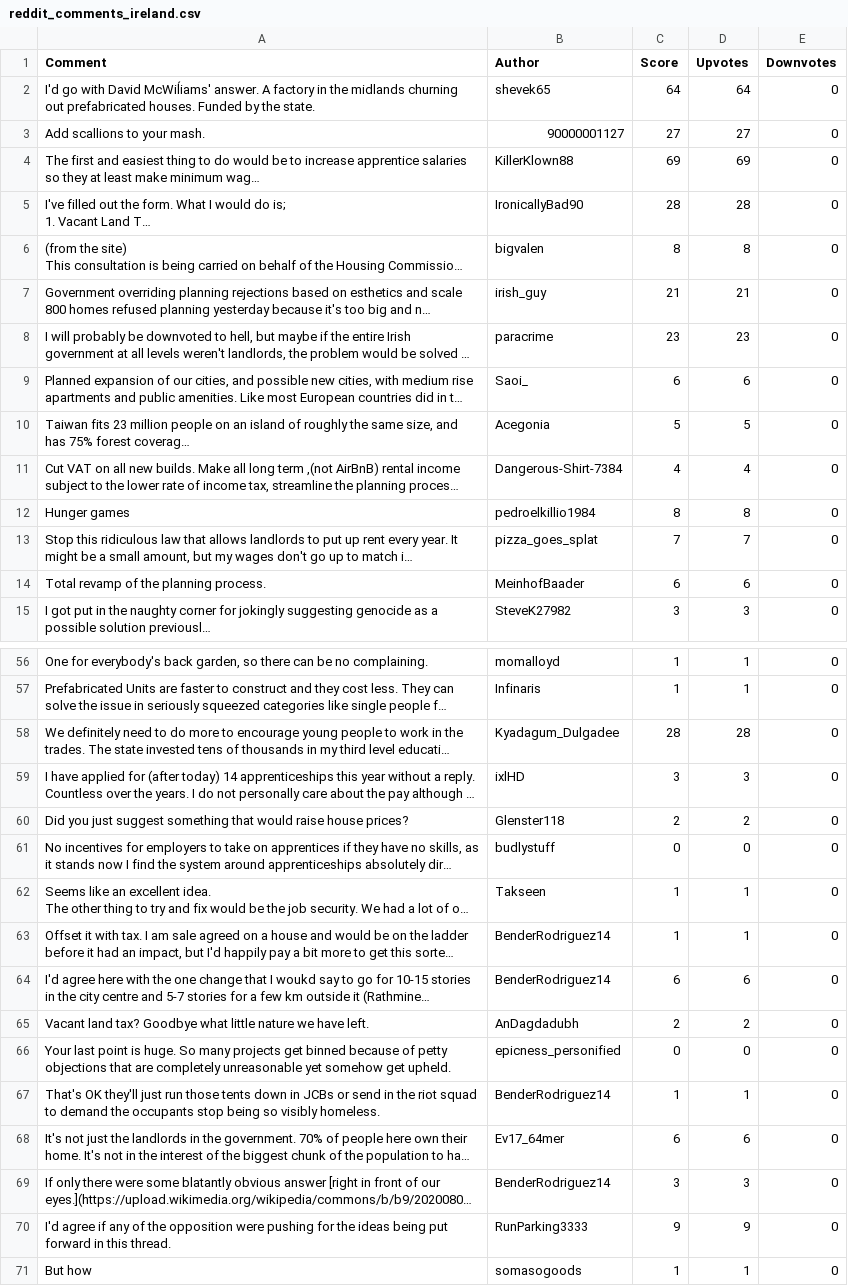
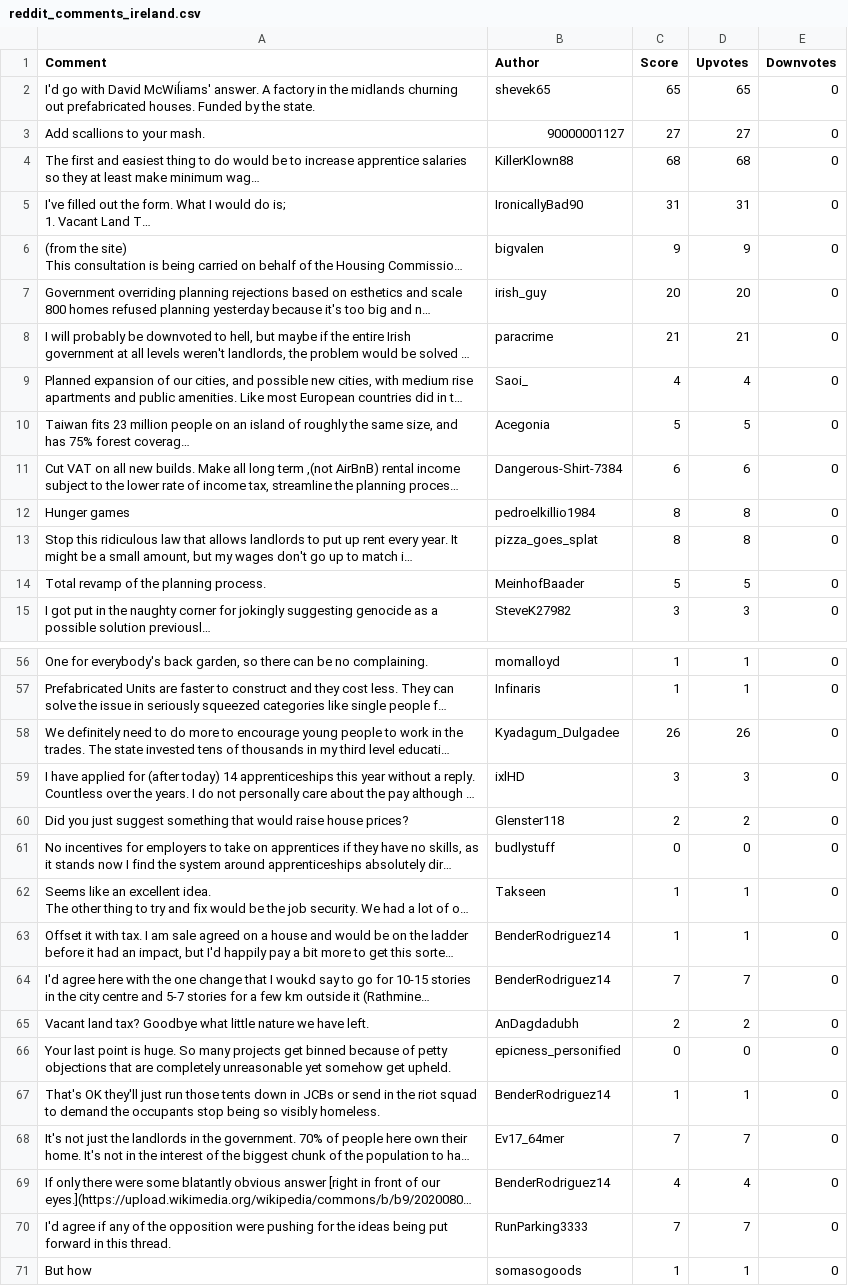
Before and after one commit to OmVootla/MSc-CA2, a CSV file: reddit_comments_ireland.csv, drawn as a sheet; only a part is shown, gaps mark what is left out; long unchanged cells end in …; the diff covers the shown part only; the diff names each change by its address in the sheet, - before the commit and + after, or states it on an @@ line.

```diff
--- a/reddit_comments_ireland.csv
+++ b/reddit_comments_ireland.csv
-C2 (Score): 64
+C2 (Score): 65
-D2 (Upvotes): 64
+D2 (Upvotes): 65
-C4 (Score): 69
+C4 (Score): 68
-D4 (Upvotes): 69
+D4 (Upvotes): 68
-C5 (Score): 28
+C5 (Score): 31
-D5 (Upvotes): 28
+D5 (Upvotes): 31
-C6 (Score): 8
+C6 (Score): 9
-D6 (Upvotes): 8
+D6 (Upvotes): 9
-C7 (Score): 21
+C7 (Score): 20
-D7 (Upvotes): 21
+D7 (Upvotes): 20
-C8 (Score): 23
+C8 (Score): 21
-D8 (Upvotes): 23
+D8 (Upvotes): 21
-C9 (Score): 6
+C9 (Score): 4
-D9 (Upvotes): 6
+D9 (Upvotes): 4
-C11 (Score): 4
+C11 (Score): 6
-D11 (Upvotes): 4
+D11 (Upvotes): 6
-C13 (Score): 7
+C13 (Score): 8
-D13 (Upvotes): 7
+D13 (Upvotes): 8
-C14 (Score): 6
+C14 (Score): 5
-D14 (Upvotes): 6
+D14 (Upvotes): 5
-C58 (Score): 28
+C58 (Score): 26
-D58 (Upvotes): 28
+D58 (Upvotes): 26
-C64 (Score): 6
+C64 (Score): 7
-D64 (Upvotes): 6
+D64 (Upvotes): 7
-C68 (Score): 6
+C68 (Score): 7
-D68 (Upvotes): 6
+D68 (Upvotes): 7
-C69 (Score): 3
+C69 (Score): 4
-D69 (Upvotes): 3
+D69 (Upvotes): 4
-C70 (Score): 9
+C70 (Score): 7
-D70 (Upvotes): 9
+D70 (Upvotes): 7
```
Also changed, not shown: 26 edited cells elsewhere in this file, 12 other files.
